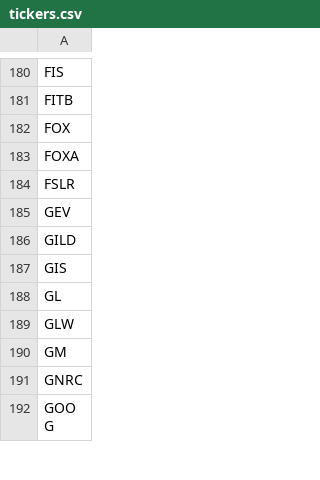
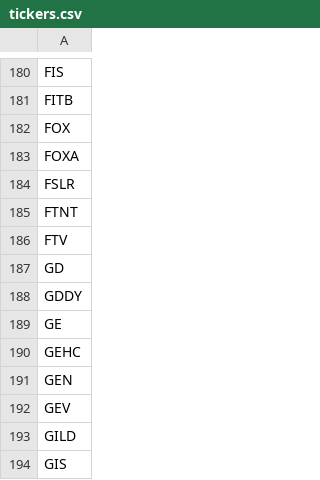
Before and after one commit to sumali-junuthula/Evolv, a CSV file: data/tickers.csv, drawn as a sheet; only a part is shown, gaps mark what is left out; the shorter side is filled out with more unchanged rows.

Commit message:
Update tickers.csv

```diff
--- a/data/tickers.csv
+++ b/data/tickers.csv
@@ -184,2 +184,9 @@ FOXA
 FSLR
+FTNT
+FTV
+GD
+GDDY
+GE
+GEHC
+GEN
 GEV
```
